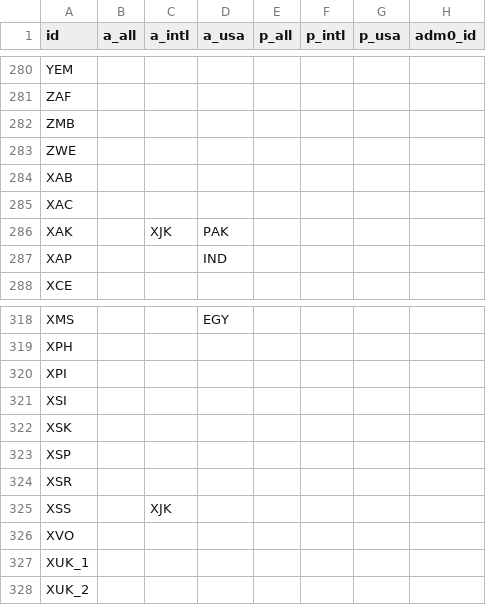
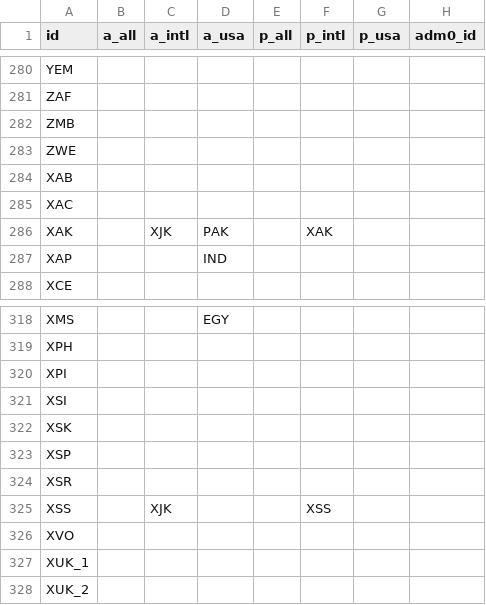
Before and after one commit to fieldmaps/adm0-generator, a CSV file: inputs/lsib_extension/adm0_points.csv, drawn as a sheet; only a part is shown, gaps mark what is left out; the diff names each change by its address in the sheet, - before the commit and + after, or states it on an @@ line.

Commit message:
add xss to intl clip layer

```diff
--- a/inputs/lsib_extension/adm0_points.csv
+++ b/inputs/lsib_extension/adm0_points.csv
-F286 (p_intl): (empty)
+F286 (p_intl): XAK
-F325 (p_intl): (empty)
+F325 (p_intl): XSS
```
Also changed, not shown: 1 other file.
